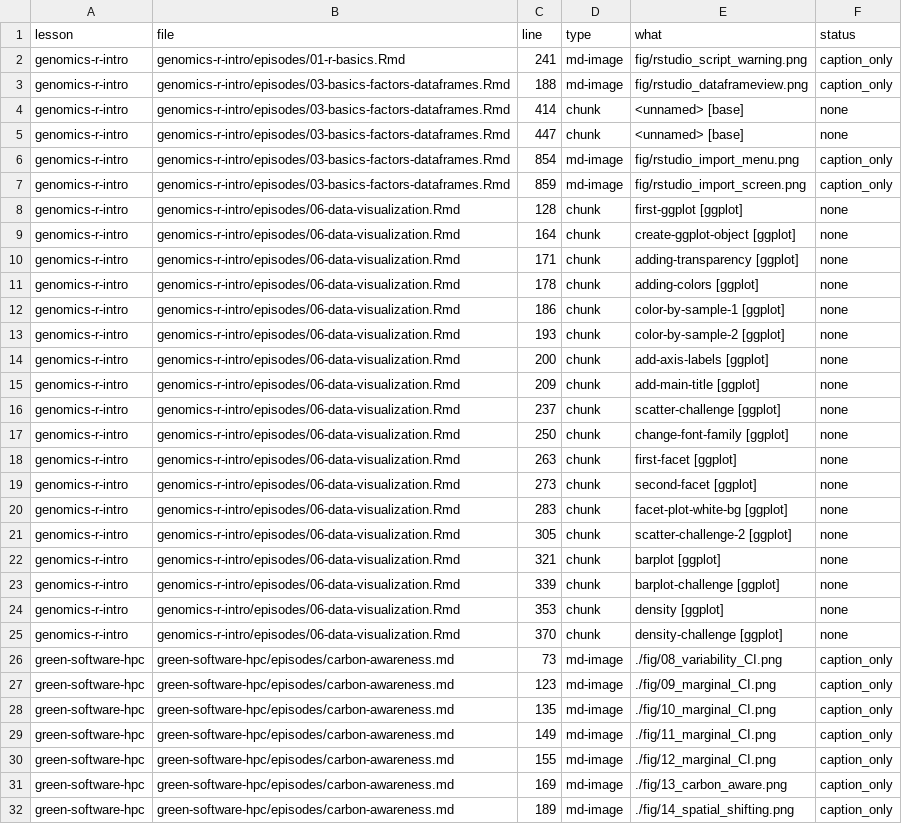
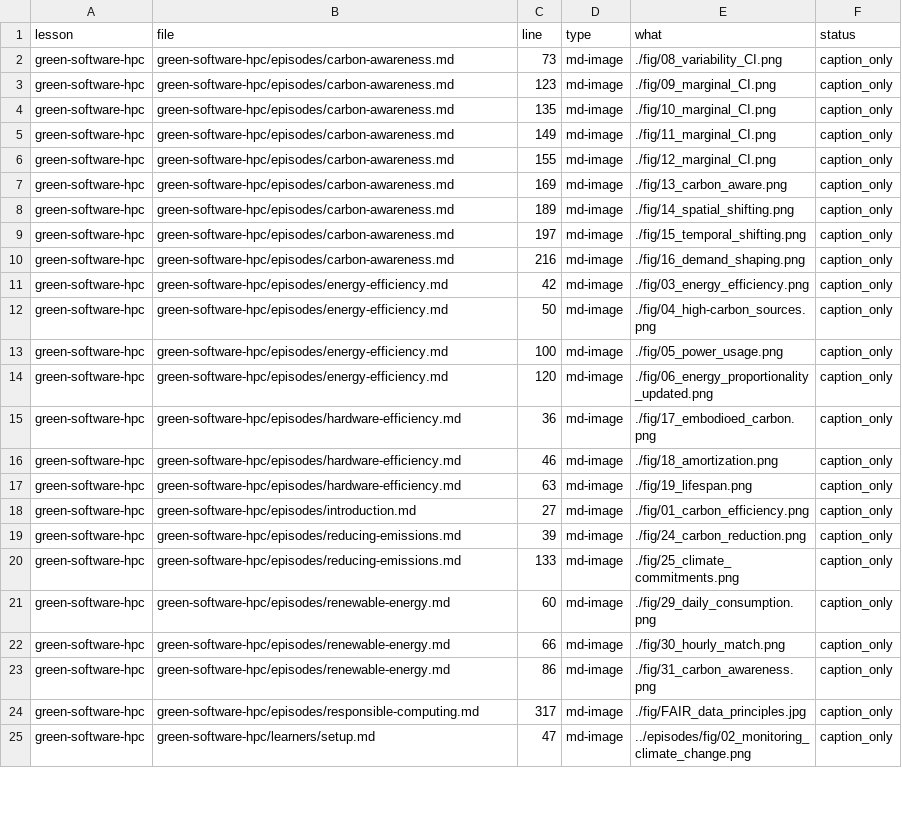
Before and after one commit to novica/carpentries-alt-audit, a CSV file: alt-audit.csv, drawn as a sheet; only a part is shown; the shorter side is filled out with more unchanged rows; the diff names each change by its address in the sheet, - before the commit and + after, or states it on an @@ line.

```diff
--- a/alt-audit.csv
+++ b/alt-audit.csv
-row 2: genomics-r-intro | genomics-r-intro/episodes/01-r-basics.Rmd | 241 | md-image | fig/rstudio_script_warning.png | caption_only
-row 3: genomics-r-intro | genomics-r-intro/episodes/03-basics-factors-dataframes.Rmd | 188 | md-image | fig/rstudio_dataframeview.png | caption_only
-row 4: genomics-r-intro | genomics-r-intro/episodes/03-basics-factors-dataframes.Rmd | 414 | chunk | <unnamed> [base] | none
-row 5: genomics-r-intro | genomics-r-intro/episodes/03-basics-factors-dataframes.Rmd | 447 | chunk | <unnamed> [base] | none
-row 6: genomics-r-intro | genomics-r-intro/episodes/03-basics-factors-dataframes.Rmd | 854 | md-image | fig/rstudio_import_menu.png | caption_only
-row 7: genomics-r-intro | genomics-r-intro/episodes/03-basics-factors-dataframes.Rmd | 859 | md-image | fig/rstudio_import_screen.png | caption_only
-row 8: genomics-r-intro | genomics-r-intro/episodes/06-data-visualization.Rmd | 128 | chunk | first-ggplot [ggplot] | none
-row 9: genomics-r-intro | genomics-r-intro/episodes/06-data-visualization.Rmd | 164 | chunk | create-ggplot-object [ggplot] | none
-row 10: genomics-r-intro | genomics-r-intro/episodes/06-data-visualization.Rmd | 171 | chunk | adding-transparency [ggplot] | none
-row 11: genomics-r-intro | genomics-r-intro/episodes/06-data-visualization.Rmd | 178 | chunk | adding-colors [ggplot] | none
-row 12: genomics-r-intro | genomics-r-intro/episodes/06-data-visualization.Rmd | 186 | chunk | color-by-sample-1 [ggplot] | none
-row 13: genomics-r-intro | genomics-r-intro/episodes/06-data-visualization.Rmd | 193 | chunk | color-by-sample-2 [ggplot] | none
-row 14: genomics-r-intro | genomics-r-intro/episodes/06-data-visualization.Rmd | 200 | chunk | add-axis-labels [ggplot] | none
-row 15: genomics-r-intro | genomics-r-intro/episodes/06-data-visualization.Rmd | 209 | chunk | add-main-title [ggplot] | none
-row 16: genomics-r-intro | genomics-r-intro/episodes/06-data-visualization.Rmd | 237 | chunk | scatter-challenge [ggplot] | none
-row 17: genomics-r-intro | genomics-r-intro/episodes/06-data-visualization.Rmd | 250 | chunk | change-font-family [ggplot] | none
-row 18: genomics-r-intro | genomics-r-intro/episodes/06-data-visualization.Rmd | 263 | chunk | first-facet [ggplot] | none
-row 19: genomics-r-intro | genomics-r-intro/episodes/06-data-visualization.Rmd | 273 | chunk | second-facet [ggplot] | none
-row 20: genomics-r-intro | genomics-r-intro/episodes/06-data-visualization.Rmd | 283 | chunk | facet-plot-white-bg [ggplot] | none
-row 21: genomics-r-intro | genomics-r-intro/episodes/06-data-visualization.Rmd | 305 | chunk | scatter-challenge-2 [ggplot] | none
-row 22: genomics-r-intro | genomics-r-intro/episodes/06-data-visualization.Rmd | 321 | chunk | barplot [ggplot] | none
-row 23: genomics-r-intro | genomics-r-intro/episodes/06-data-visualization.Rmd | 339 | chunk | barplot-challenge [ggplot] | none
-row 24: genomics-r-intro | genomics-r-intro/episodes/06-data-visualization.Rmd | 353 | chunk | density [ggplot] | none
-row 25: genomics-r-intro | genomics-r-intro/episodes/06-data-visualization.Rmd | 370 | chunk | density-challenge [ggplot] | none
```
